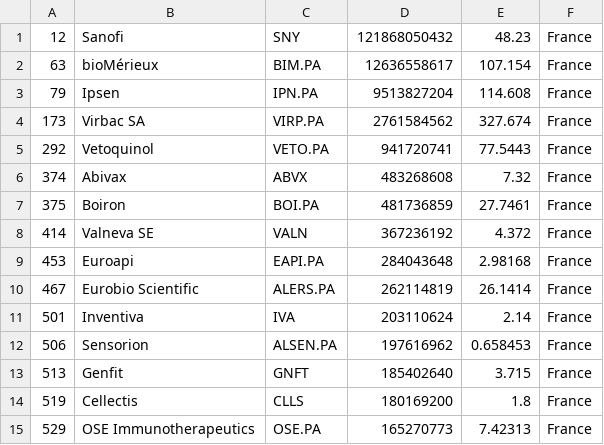
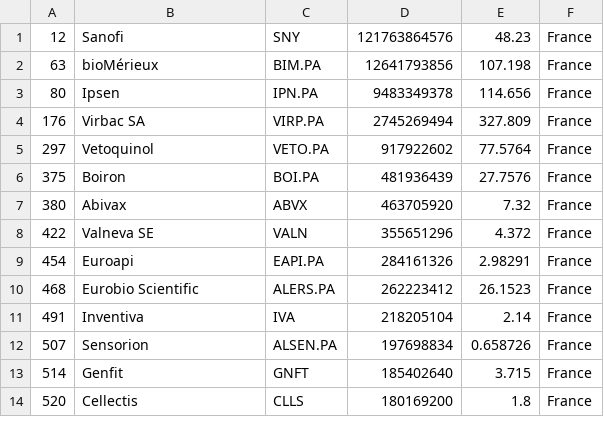
Before and after one commit to jkou02/merida-june-6-2024, a CSV file: companies_france_biotech.csv, drawn as a sheet; only a part is shown; the diff covers the shown part only.

```diff
--- a/companies_france_biotech.csv
+++ b/companies_france_biotech.csv
@@ -1,15 +1,14 @@
-"12","Sanofi","SNY","121868050432","48.23","France"
-"63","bioMérieux","BIM.PA","12636558617","107.154","France"
-"79","Ipsen","IPN.PA","9513827204","114.608","France"
-"173","Virbac SA","VIRP.PA","2761584562","327.674","France"
-"292","Vetoquinol","VETO.PA","941720741","77.5443","France"
-"374","Abivax","ABVX","483268608","7.32","France"
-"375","Boiron","BOI.PA","481736859","27.7461","France"
-"414","Valneva SE","VALN","367236192","4.372","France"
-"453","Euroapi","EAPI.PA","284043648","2.98168","France"
-"467","Eurobio Scientific","ALERS.PA","262114819","26.1414","France"
-"501","Inventiva","IVA","203110624","2.14","France"
-"506","Sensorion","ALSEN.PA","197616962","0.658453","France"
-"513","Genfit","GNFT","185402640","3.715","France"
-"519","Cellectis","CLLS","180169200","1.8","France"
-"529","OSE Immunotherapeutics","OSE.PA","165270773","7.42313","France"
+"12","Sanofi","SNY","121763864576","48.23","France"
+"63","bioMérieux","BIM.PA","12641793856","107.198","France"
+"80","Ipsen","IPN.PA","9483349378","114.656","France"
+"176","Virbac SA","VIRP.PA","2745269494","327.809","France"
+"297","Vetoquinol","VETO.PA","917922602","77.5764","France"
+"375","Boiron","BOI.PA","481936439","27.7576","France"
+"380","Abivax","ABVX","463705920","7.32","France"
+"422","Valneva SE","VALN","355651296","4.372","France"
+"454","Euroapi","EAPI.PA","284161326","2.98291","France"
+"468","Eurobio Scientific","ALERS.PA","262223412","26.1523","France"
+"491","Inventiva","IVA","218205104","2.14","France"
+"507","Sensorion","ALSEN.PA","197698834","0.658726","France"
+"514","Genfit","GNFT","185402640","3.715","France"
+"520","Cellectis","CLLS","180169200","1.8","France"
```
Also changed, not shown: 1 added row and 21 edited cells elsewhere in this file, companies-Biotech.csv, companies_germany_biotech.csv, 1 other file.
